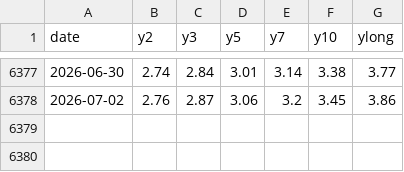
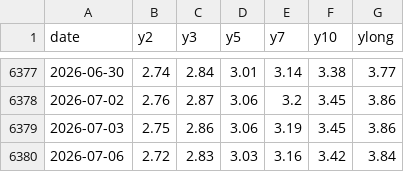
Before and after one commit to CanadaObservatory/CanadaDataObs, a CSV file: data/economics/boc_bond_yields.csv, drawn as a sheet; only a part is shown, gaps mark what is left out.

```diff
--- a/data/economics/boc_bond_yields.csv
+++ b/data/economics/boc_bond_yields.csv
@@ -6378 +6378,3 @@ date,y2,y3,y5,y7,y10,ylong
 2026-07-02,2.76,2.87,3.06,3.2,3.45,3.86
+2026-07-03,2.75,2.86,3.06,3.19,3.45,3.86
+2026-07-06,2.72,2.83,3.03,3.16,3.42,3.84
```
Also changed, not shown: data/economics/boc_exchange_rates.csv, data/economics/statcan_trade_us.csv, 51 other files.
